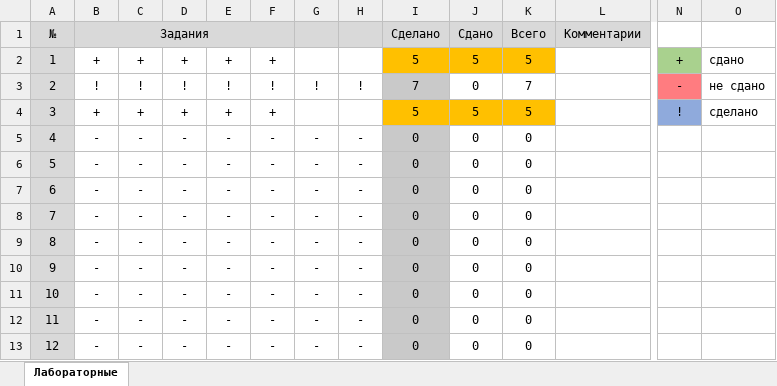
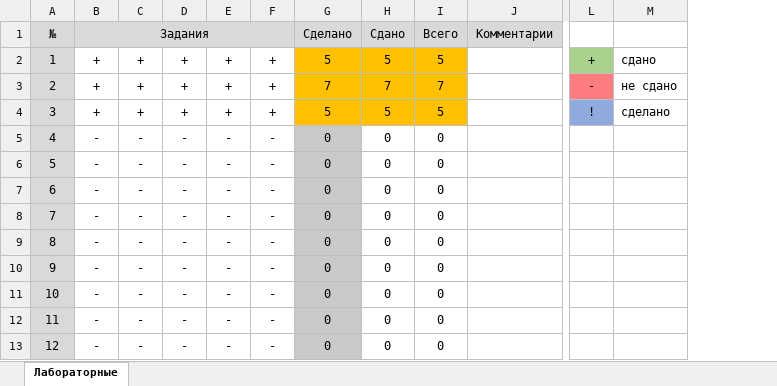
Before and after one commit to KlosHiHi/VPKS, an Excel workbook: ВПКС.xlsx, sheet Лабораторные, drawn as a sheet; only a part is shown, gaps mark what is left out; values as stored, in another font and other column widths than the file's, no borders; conditional formats not drawn; removed rows and columns are numbered as before the commit, all else as after; rows hold the shown columns only; the diff names each change by its address in the sheet, - before the commit and + after, or states it on an @@ line.

Commit message:
lolal

```diff
--- a/ВПКС.xlsx (sheet Лабораторные)
+++ b/ВПКС.xlsx (sheet Лабораторные)
-column G, rows 5-13: all -
-column H, rows 5-13: all -
-row 3: 2 | ! | ! | ! | ! | ! | ! | ! | 7 | 0 | 7 |  | - | не сдано
+row 3: 2 | + | + | + | + | + | 7 | 7 | 7 |  | - | не сдано
```
